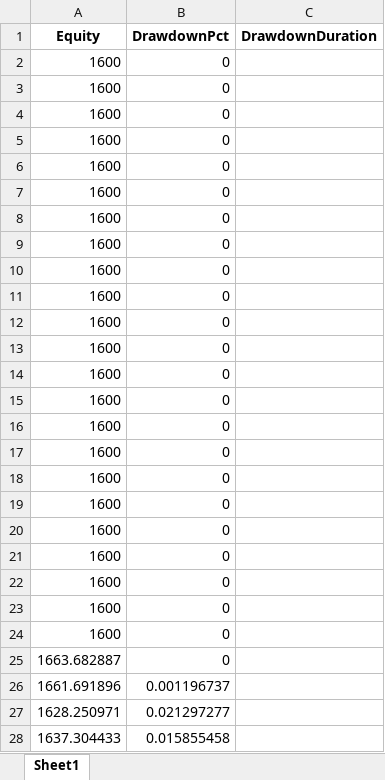
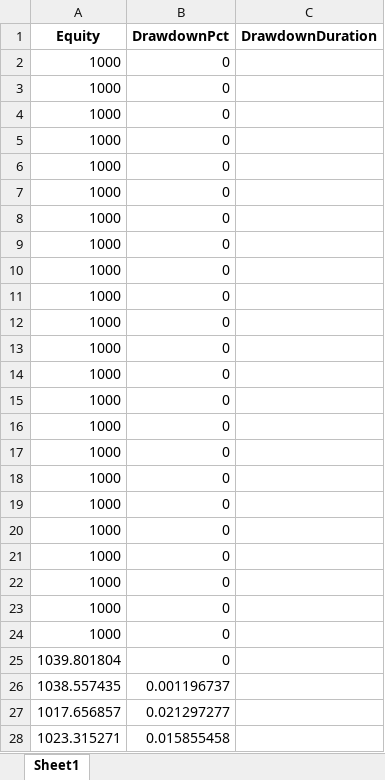
Before and after one commit to Pasta-fantasia/elena-docs, an Excel workbook: docs/03_strategies/DCA_Conditional_Buy_LR_with_TrailingStop/Range/Binance_BTC-USDT_1w/equity_curve.xlsx, sheet Sheet1, drawn as a sheet; only a part is shown; values as stored, in another font and other column widths than the file's, no borders; the diff covers the shown part only; the diff names each change by its address in the sheet, - before the commit and + after, or states it on an @@ line.

```diff
--- a/docs/03_strategies/DCA_Conditional_Buy_LR_with_TrailingStop/Range/Binance_BTC-USDT_1w/equity_curve.xlsx (sheet Sheet1)
+++ b/docs/03_strategies/DCA_Conditional_Buy_LR_with_TrailingStop/Range/Binance_BTC-USDT_1w/equity_curve.xlsx (sheet Sheet1)
-A2:A24 (Equity): 1600
+A2:A24 (Equity): 1000
-A25 (Equity): 1663.682887
+A25 (Equity): 1039.801804
-A26 (Equity): 1661.691896
+A26 (Equity): 1038.557435
-A27 (Equity): 1628.250971
+A27 (Equity): 1017.656857
-A28 (Equity): 1637.304433
+A28 (Equity): 1023.315271
```
Also changed, not shown: 11 edited cells elsewhere in this sheet, docs/03_strategies/DCA_Conditional_Buy_LR_with_TrailingStop/Range/Binance_BTC-USDT_1d/equity_curve.xlsx, docs/03_strategies/DCA_Conditional_Buy_LR_with_TrailingStop/Range/Binance_BTC-USDT_1d/heatmap_df.xlsx, 21 other files.
